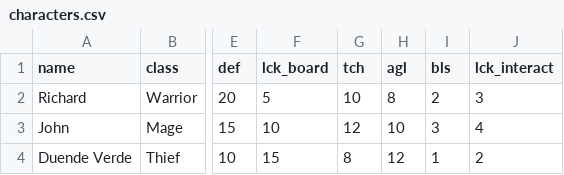
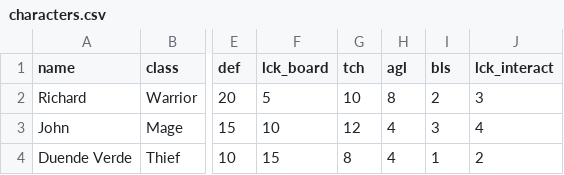
Before and after one commit to swksoft/Board-Game, a CSV file: resources/data/characters.csv, drawn as a sheet; only a part is shown, gaps mark what is left out; the diff names each change by its address in the sheet, - before the commit and + after, or states it on an @@ line.

```diff
--- a/resources/data/characters.csv
+++ b/resources/data/characters.csv
-H3 (agl): 10
+H3 (agl): 4
-H4 (agl): 12
+H4 (agl): 4
```
Also changed, not shown: 3 other files.
